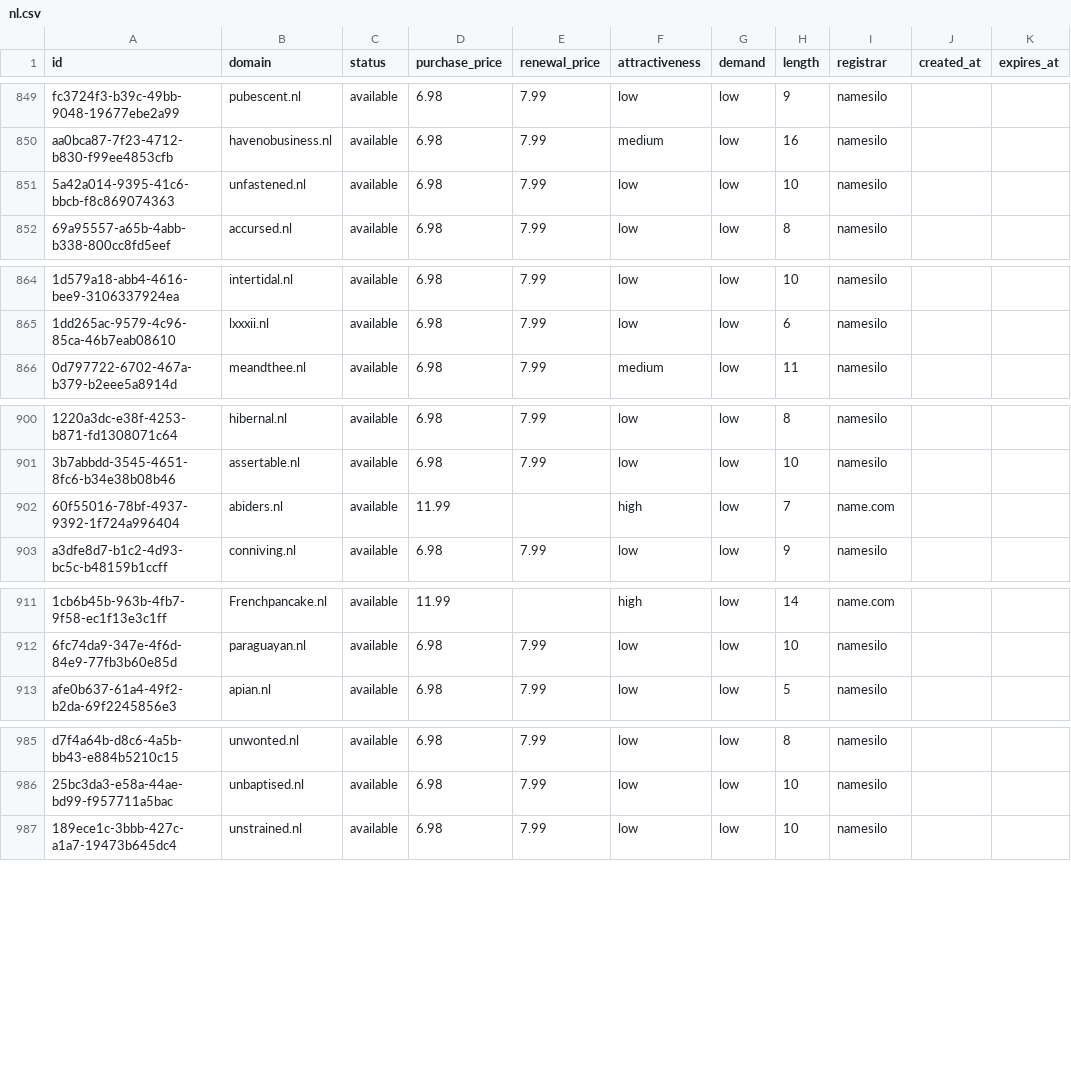
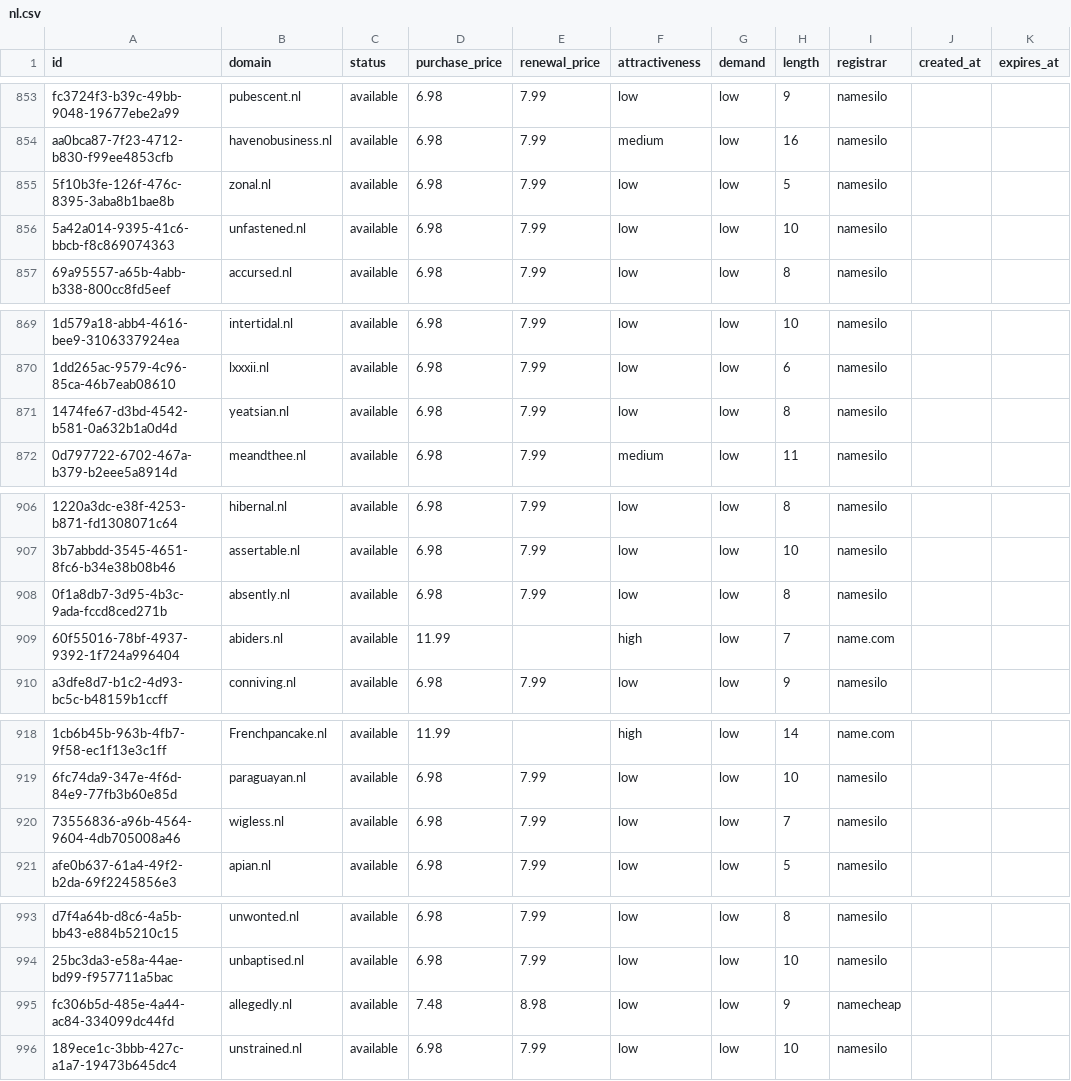
Before and after one commit to UniqueDomains/nl-oneword-domains, a CSV file: nl.csv, drawn as a sheet; only a part is shown, gaps mark what is left out; the diff covers the shown part only; the diff names each change by its address in the sheet, - before the commit and + after, or states it on an @@ line.

```diff
--- a/nl.csv
+++ b/nl.csv
+row 855: 5f10b3fe-126f-476c-8395-3aba8b1bae8b | zonal.nl | available | 6.98 | 7.99 | low | low | 5 | namesilo
+row 871: 1474fe67-d3bd-4542-b581-0a632b1a0d4d | yeatsian.nl | available | 6.98 | 7.99 | low | low | 8 | namesilo
+row 908: 0f1a8db7-3d95-4b3c-9ada-fccd8ced271b | absently.nl | available | 6.98 | 7.99 | low | low | 8 | namesilo
+row 920: 73556836-a96b-4564-9604-4db705008a46 | wigless.nl | available | 6.98 | 7.99 | low | low | 7 | namesilo
+row 995: fc306b5d-485e-4a44-ac84-334099dc44fd | allegedly.nl | available | 7.48 | 8.98 | low | low | 9 | namecheap
```
Also changed, not shown: 4 added rows and 9 removed rows elsewhere in this file, 4 other files.
